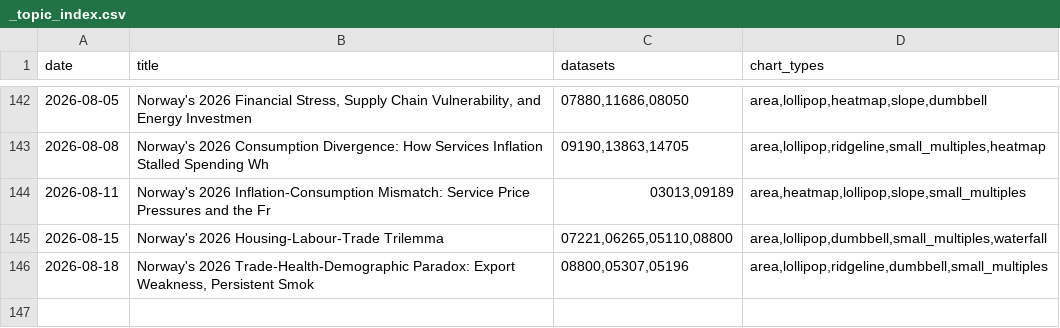
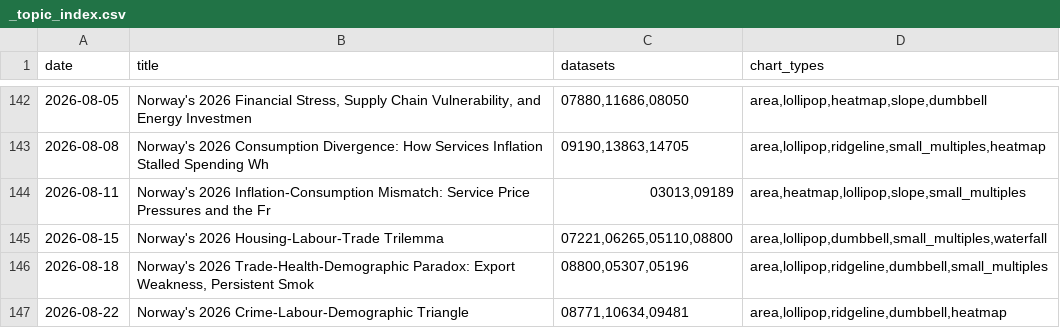
Before and after one commit to simbje/simbje.github.io, a CSV file: ssb-daily/posts/_topic_index.csv, drawn as a sheet; only a part is shown, gaps mark what is left out; the diff names each change by its address in the sheet, - before the commit and + after, or states it on an @@ line.

```diff
--- a/ssb-daily/posts/_topic_index.csv
+++ b/ssb-daily/posts/_topic_index.csv
+row 147: 2026-08-22 | Norway's 2026 Crime-Labour-Demographic Triangle | 08771,10634,09481 | area,lollipop,ridgeline,dumbbell,heatmap
```
Also changed, not shown: 7 other files.
